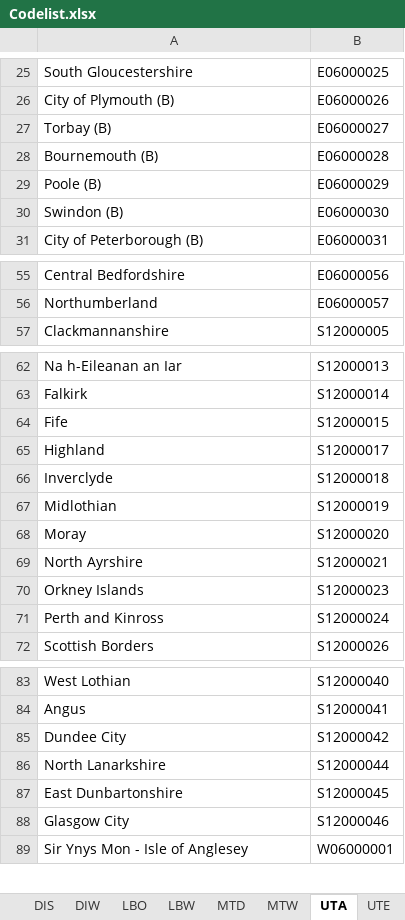
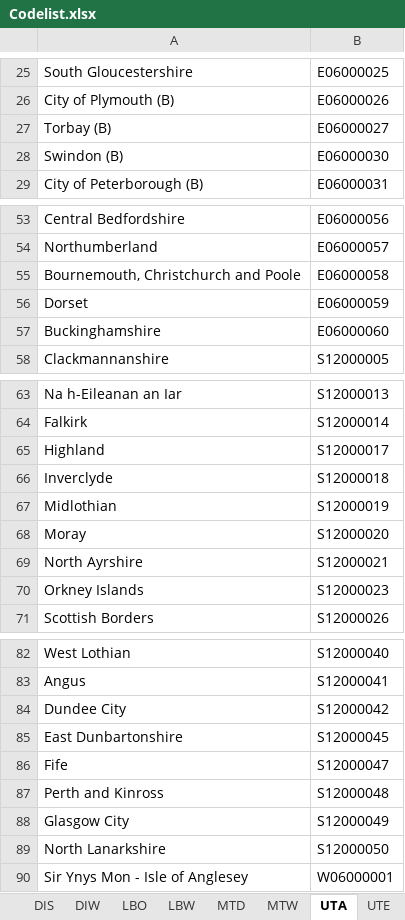
Before and after one commit to scottishgovernment/os-codepoint, an Excel workbook: Doc/Codelist.xlsx, sheet UTA, drawn as a sheet; only a part is shown, gaps mark what is left out; values as stored, in another font and other column widths than the file's, no borders; removed rows and columns are numbered as before the commit, all else as after; the diff covers the shown part only; the diff names each change by its address in the sheet, - before the commit and + after, or states it on an @@ line.

```diff
--- a/Doc/Codelist.xlsx (sheet UTA)
+++ b/Doc/Codelist.xlsx (sheet UTA)
-row 28: Bournemouth (B) | E06000028
-row 29: Poole (B) | E06000029
+row 55: Bournemouth, Christchurch and Poole | E06000058
+row 56: Dorset | E06000059
+row 57: Buckinghamshire | E06000060
-row 64: Fife | S12000015
-row 71: Perth and Kinross | S12000024
-row 86: North Lanarkshire | S12000044
+row 86: Fife | S12000047
+row 87: Perth and Kinross | S12000048
-B88: S12000046
+B88: S12000049
+row 89: North Lanarkshire | S12000050
```
Also changed, not shown: 1 edited cell elsewhere in this sheet, sheet DIW, sheet UTW, sheet MTW, sheet LBW, sheet DIS, sheet UTE, 2 more sheets, 20 other files.
